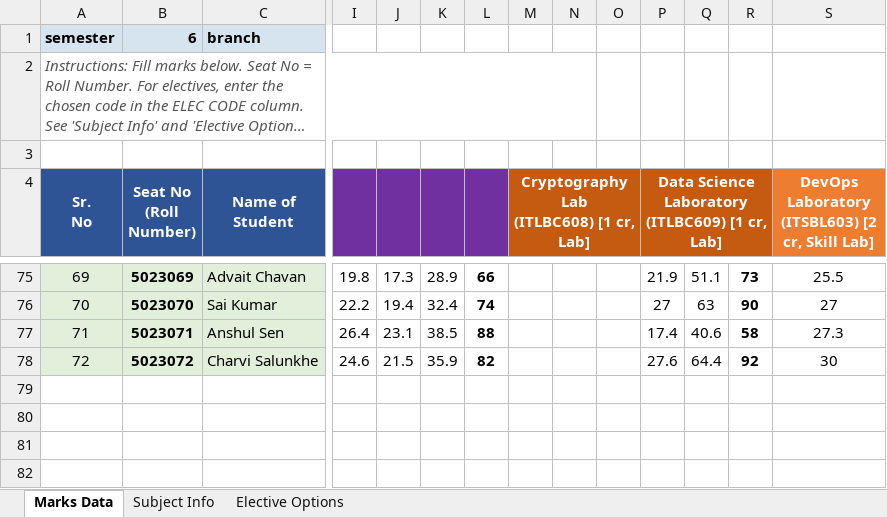
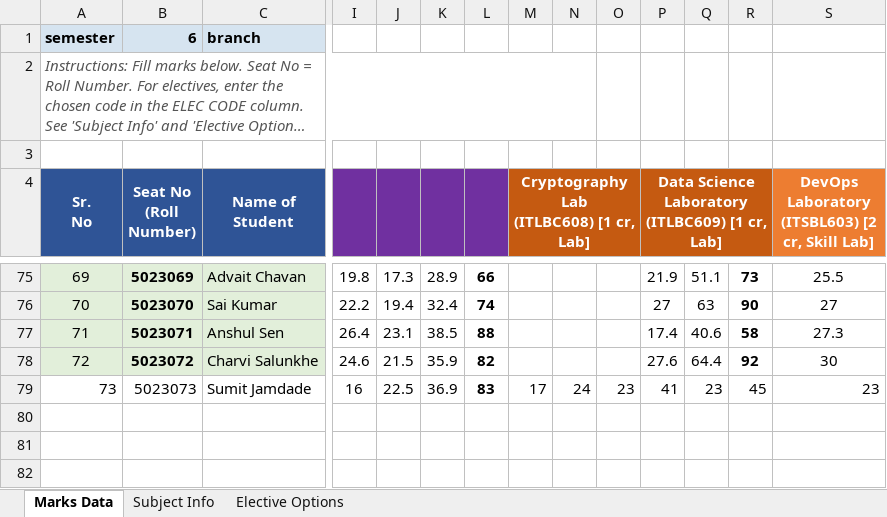
Before and after one commit to minproj1562/agentic_ai_advisor, an Excel workbook: academic-advisor/academic-advisor-backend/exported_marks/marks_sem6_IT_2023_2025_26.xlsx, sheet Marks Data, drawn as a sheet; only a part is shown, gaps mark what is left out; long unchanged cells end in …; values as stored, in another font and other column widths than the file's, no borders; rows hold the shown columns only; the diff names each change by its address in the sheet, - before the commit and + after, or states it on an @@ line.

Commit message:
Student Login

```diff
--- a/academic-advisor/academic-advisor-backend/exported_marks/marks_sem6_IT_2023_2025_26.xlsx (sheet Marks Data)
+++ b/academic-advisor/academic-advisor-backend/exported_marks/marks_sem6_IT_2023_2025_26.xlsx (sheet Marks Data)
-row 79: (empty)
+row 79: 73 | 5023073 | Sumit Jamdade | 16 | 22.5 | 36.9 | 83 | 17 | 24 | 23 | 41 | 23 | 45 | 23
```
Also changed, not shown: academic-advisor/academic-advisor-backend/exported_marks/marks_sem1_IT_2024_2024_25.xlsx, academic-advisor/academic-advisor-backend/exported_marks/marks_sem2_IT_2023_2023_24.xlsx, 14 other files.
